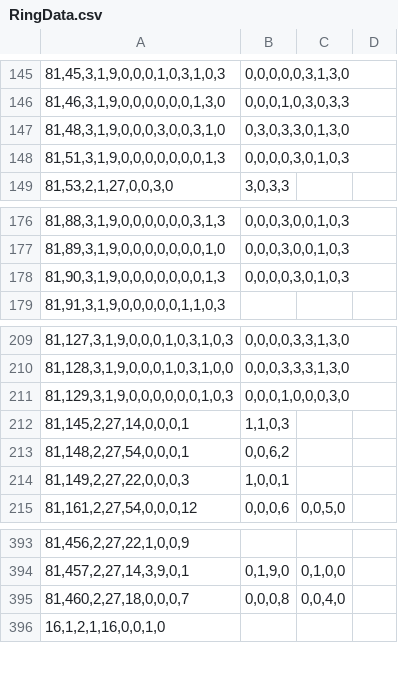
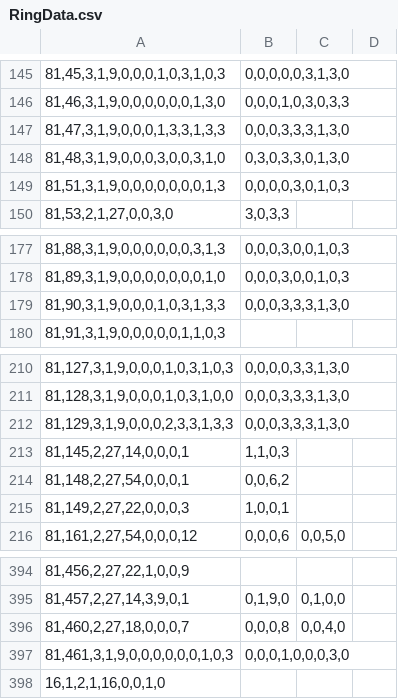
Before and after one commit to Ivanhan2018/MathTool, a CSV file: gaptool/RingData.csv, drawn as a sheet; only a part is shown, gaps mark what is left out; addresses are those after the commit; the diff names each change by its address in the sheet, - before the commit and + after, or states it on an @@ line.

```diff
--- a/gaptool/RingData.csv
+++ b/gaptool/RingData.csv
+row 147: 81,47,3,1,9,0,0,0,1,3,3,1,3,3 | 0,0,0,3,3,3,1,3,0
-A179: 81,90,3,1,9,0,0,0,0,0,0,0,1,3
+A179: 81,90,3,1,9,0,0,0,1,0,3,1,3,3
-B179: 0,0,0,0,3,0,1,0,3
+B179: 0,0,0,3,3,3,1,3,0
-A212: 81,129,3,1,9,0,0,0,0,0,0,1,0,3
+A212: 81,129,3,1,9,0,0,0,2,3,3,1,3,3
-B212: 0,0,0,1,0,0,0,3,0
+B212: 0,0,0,3,3,3,1,3,0
+row 397: 81,461,3,1,9,0,0,0,0,0,0,1,0,3 | 0,0,0,1,0,0,0,3,0
```
Also changed, not shown: gaptool/I1I2.csv, gaptool/Q1R81.csv, 2 other files.
